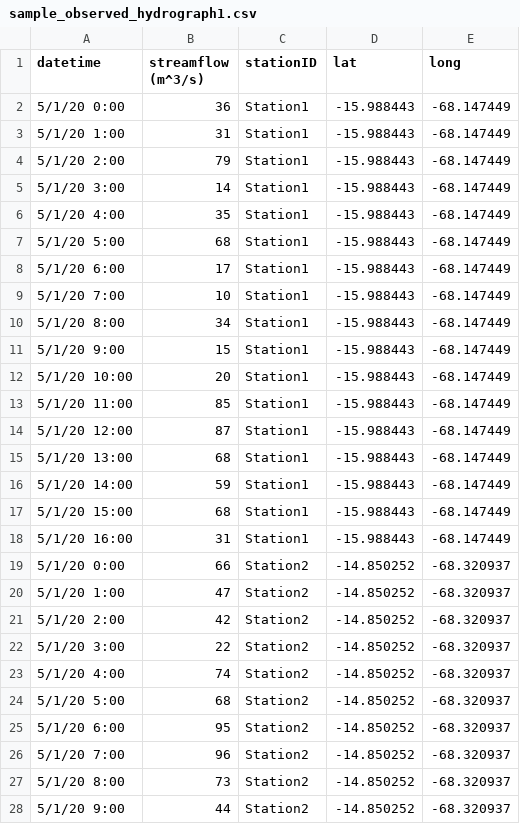
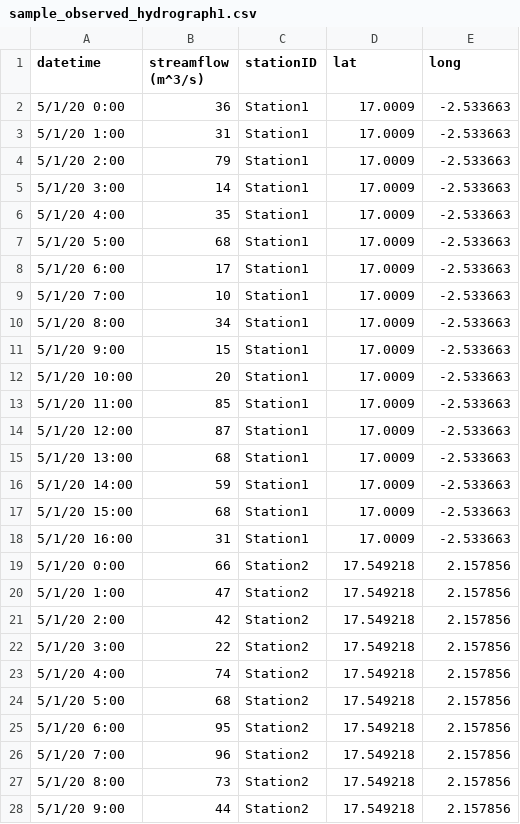
Before and after one commit to BYU-Hydroinformatics/timeseriesapp, a CSV file: tethysapp/timeseriesapp/public/csvs/sample_observed_hydrograph1.csv, drawn as a sheet; only a part is shown; the diff covers the shown part only.

```diff
--- a/tethysapp/timeseriesapp/public/csvs/sample_observed_hydrograph1.csv
+++ b/tethysapp/timeseriesapp/public/csvs/sample_observed_hydrograph1.csv
@@ -1,28 +1,28 @@
 datetime,streamflow (m^3/s),stationID,lat,long
-5/1/20 0:00,36,Station1,-15.988443,-68.147449
-5/1/20 1:00,31,Station1,-15.988443,-68.147449
-5/1/20 2:00,79,Station1,-15.988443,-68.147449
-5/1/20 3:00,14,Station1,-15.988443,-68.147449
-5/1/20 4:00,35,Station1,-15.988443,-68.147449
-5/1/20 5:00,68,Station1,-15.988443,-68.147449
-5/1/20 6:00,17,Station1,-15.988443,-68.147449
-5/1/20 7:00,10,Station1,-15.988443,-68.147449
-5/1/20 8:00,34,Station1,-15.988443,-68.147449
-5/1/20 9:00,15,Station1,-15.988443,-68.147449
-5/1/20 10:00,20,Station1,-15.988443,-68.147449
-5/1/20 11:00,85,Station1,-15.988443,-68.147449
-5/1/20 12:00,87,Station1,-15.988443,-68.147449
-5/1/20 13:00,68,Station1,-15.988443,-68.147449
-5/1/20 14:00,59,Station1,-15.988443,-68.147449
-5/1/20 15:00,68,Station1,-15.988443,-68.147449
-5/1/20 16:00,31,Station1,-15.988443,-68.147449
-5/1/20 0:00,66,Station2,-14.850252,-68.320937
-5/1/20 1:00,47,Station2,-14.850252,-68.320937
-5/1/20 2:00,42,Station2,-14.850252,-68.320937
-5/1/20 3:00,22,Station2,-14.850252,-68.320937
-5/1/20 4:00,74,Station2,-14.850252,-68.320937
-5/1/20 5:00,68,Station2,-14.850252,-68.320937
-5/1/20 6:00,95,Station2,-14.850252,-68.320937
-5/1/20 7:00,96,Station2,-14.850252,-68.320937
-5/1/20 8:00,73,Station2,-14.850252,-68.320937
-5/1/20 9:00,44,Station2,-14.850252,-68.320937
+5/1/20 0:00,36,Station1,17.0009,-2.533663
+5/1/20 1:00,31,Station1,17.0009,-2.533663
+5/1/20 2:00,79,Station1,17.0009,-2.533663
+5/1/20 3:00,14,Station1,17.0009,-2.533663
+5/1/20 4:00,35,Station1,17.0009,-2.533663
+5/1/20 5:00,68,Station1,17.0009,-2.533663
+5/1/20 6:00,17,Station1,17.0009,-2.533663
+5/1/20 7:00,10,Station1,17.0009,-2.533663
+5/1/20 8:00,34,Station1,17.0009,-2.533663
+5/1/20 9:00,15,Station1,17.0009,-2.533663
+5/1/20 10:00,20,Station1,17.0009,-2.533663
+5/1/20 11:00,85,Station1,17.0009,-2.533663
+5/1/20 12:00,87,Station1,17.0009,-2.533663
+5/1/20 13:00,68,Station1,17.0009,-2.533663
+5/1/20 14:00,59,Station1,17.0009,-2.533663
+5/1/20 15:00,68,Station1,17.0009,-2.533663
+5/1/20 16:00,31,Station1,17.0009,-2.533663
+5/1/20 0:00,66,Station2,17.549218,2.157856
+5/1/20 1:00,47,Station2,17.549218,2.157856
+5/1/20 2:00,42,Station2,17.549218,2.157856
+5/1/20 3:00,22,Station2,17.549218,2.157856
+5/1/20 4:00,74,Station2,17.549218,2.157856
+5/1/20 5:00,68,Station2,17.549218,2.157856
+5/1/20 6:00,95,Station2,17.549218,2.157856
+5/1/20 7:00,96,Station2,17.549218,2.157856
+5/1/20 8:00,73,Station2,17.549218,2.157856
+5/1/20 9:00,44,Station2,17.549218,2.157856
```
Also changed, not shown: 116 edited cells elsewhere in this file, tethysapp/timeseriesapp/public/csvs/sample_observed_hydrograph3.csv, tethysapp/timeseriesapp/public/csvs/sample_observed_hydrograph4.csv, 1 other file.
